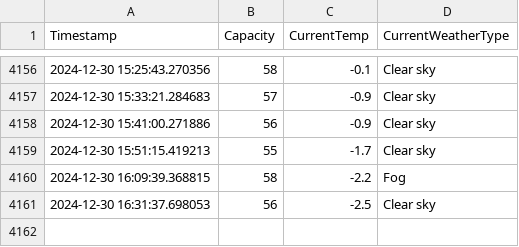
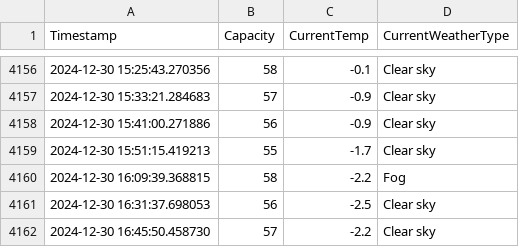
Before and after one commit to liamjosephnolan/ki_webfetch, a CSV file: ki_current_capacity_log.csv, drawn as a sheet; only a part is shown, gaps mark what is left out; the diff names each change by its address in the sheet, - before the commit and + after, or states it on an @@ line.

```diff
--- a/ki_current_capacity_log.csv
+++ b/ki_current_capacity_log.csv
+row 4162: 2024-12-30 16:45:50.458730 | 57 | -2.2 | Clear sky
```
